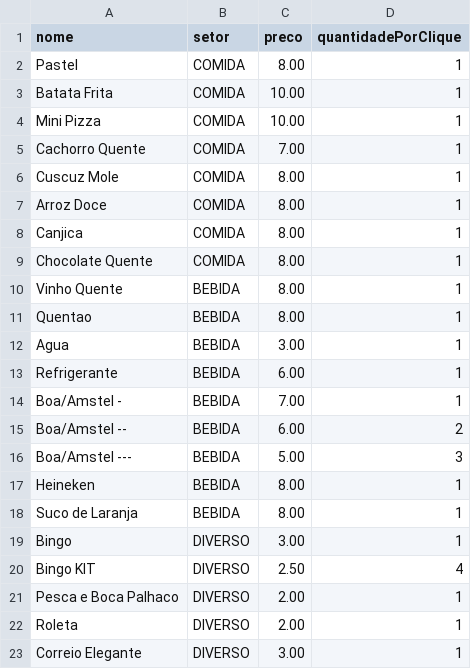
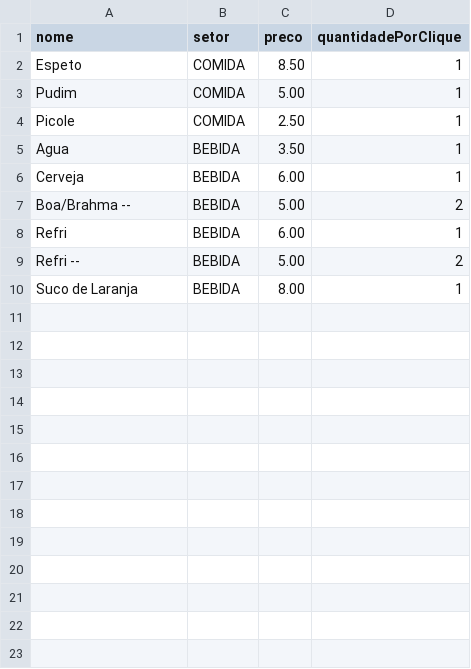
Before and after one commit to osseab/Quermesse, a CSV file: Produtos.csv, drawn as a sheet.

Commit message:
Update Produtos.csv

```diff
--- a/Produtos.csv
+++ b/Produtos.csv
@@ -1,23 +1,10 @@
 nome,setor,preco,quantidadePorClique
-Pastel,COMIDA,8.00,1
-Batata Frita,COMIDA,10.00,1
-Mini Pizza,COMIDA,10.00,1
-Cachorro Quente,COMIDA,7.00,1
-Cuscuz Mole,COMIDA,8.00,1
-Arroz Doce,COMIDA,8.00,1
-Canjica,COMIDA,8.00,1
-Chocolate Quente,COMIDA,8.00,1
-Vinho Quente,BEBIDA,8.00,1
-Quentao,BEBIDA,8.00,1
-Agua,BEBIDA,3.00,1
-Refrigerante,BEBIDA,6.00,1
-Boa/Amstel -,BEBIDA,7.00,1
-Boa/Amstel --,BEBIDA,6.00,2
-Boa/Amstel ---,BEBIDA,5.00,3
-Heineken,BEBIDA,8.00,1
+Espeto,COMIDA,8.50,1
+Pudim,COMIDA,5.00,1
+Picole,COMIDA,2.50,1
+Agua,BEBIDA,3.50,1
+Cerveja,BEBIDA,6.00,1
+Boa/Brahma --,BEBIDA,5.00,2
+Refri,BEBIDA,6.00,1
+Refri --,BEBIDA,5.00,2
 Suco de Laranja,BEBIDA,8.00,1
-Bingo,DIVERSO,3.00,1
-Bingo KIT,DIVERSO,2.50,4
-Pesca e Boca Palhaco,DIVERSO,2.00,1
-Roleta,DIVERSO,2.00,1
-Correio Elegante,DIVERSO,3.00,1
```
